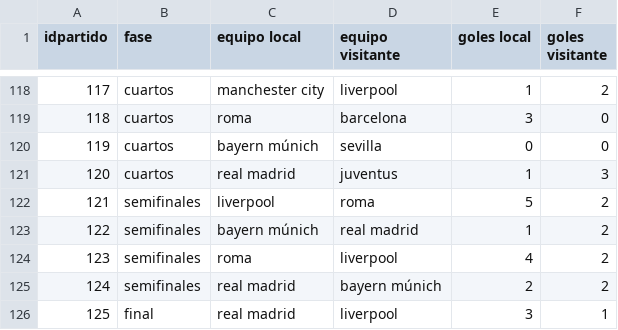
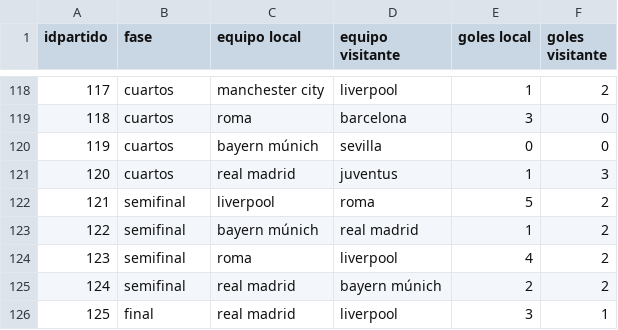
Before and after one commit to GonzaloGmv/analisis-de-datos_champions, a CSV file: 2017-2018.csv, drawn as a sheet; only a part is shown, gaps mark what is left out.

```diff
--- a/2017-2018.csv
+++ b/2017-2018.csv
@@ -121,6 +121,6 @@ idpartido,fase,equipo local,equipo visitante,goles local,goles visitante
 120,cuartos,real madrid,juventus,1,3
-121,semifinales,liverpool,roma,5,2
-122,semifinales,bayern múnich,real madrid,1,2
-123,semifinales,roma,liverpool,4,2
-124,semifinales,real madrid,bayern múnich,2,2
+121,semifinal,liverpool,roma,5,2
+122,semifinal,bayern múnich,real madrid,1,2
+123,semifinal,roma,liverpool,4,2
+124,semifinal,real madrid,bayern múnich,2,2
 125,final,real madrid,liverpool,3,1
```
Also changed, not shown: 2019-2020.csv, 2020-2021.csv, 2 other files.
